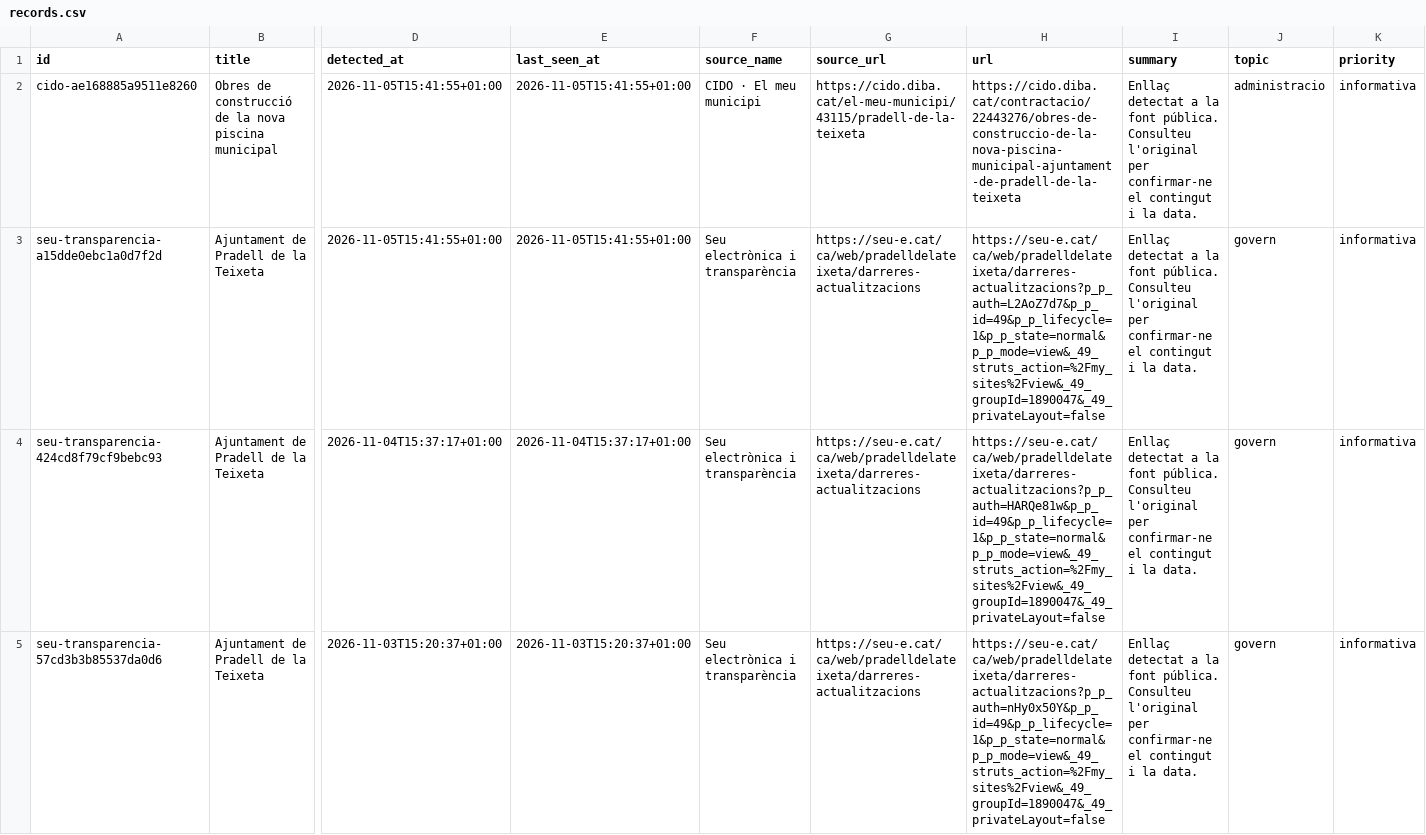
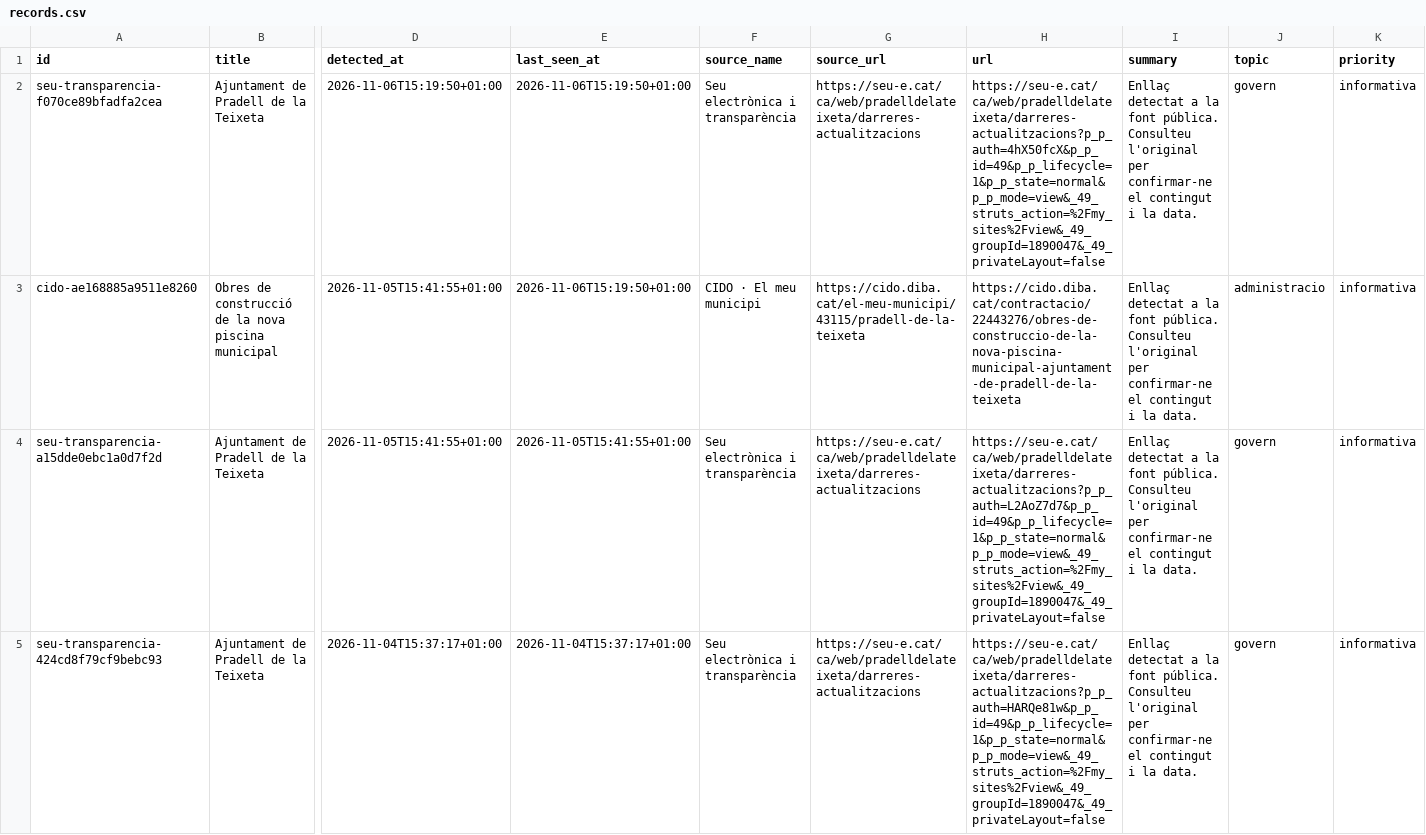
Before and after one commit to d9tj6y8zrf-jpg/pradata, a CSV file: data/records.csv, drawn as a sheet; only a part is shown, gaps mark what is left out; the shorter side is filled out with more unchanged rows; addresses are those after the commit; rows hold the shown columns only; the diff covers the shown part only; the diff names each change by its address in the sheet, - before the commit and + after, or states it on an @@ line.

```diff
--- a/data/records.csv
+++ b/data/records.csv
+row 2: seu-transparencia-f070ce89bfadfa2cea | Ajuntament de Pradell de la Teixeta | 2026-11-06T15:19:50+01:00 | 2026-11-06T15:19:50+01:00 | Seu electrònica i transparència | https://seu-e.cat/ca/web/pradelldelateixeta/darreres-actualitzacions | https://seu-e.cat/ca/web/pradelldelateixeta/darreres-actualitzacions?p_p_auth=4hX50fcX&p_p_id=49&p_p_lifecycle=1&p_p_state=normal&p_p_mode=view&_49_struts_action=%2Fmy_sites%2Fview&_49_groupId=1890047&_49_privateLayout=false | Enllaç detectat a la font pública. Consulteu l'original per confirmar-ne el contingut i la data. | govern | informativa
-E3 (last_seen_at): 2026-11-05T15:41:55+01:00
+E3 (last_seen_at): 2026-11-06T15:19:50+01:00
```
Also changed, not shown: 35 edited cells elsewhere in this file, site/data/records.csv, 8 other files.
